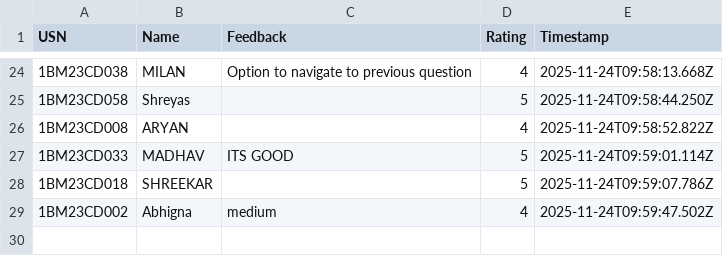
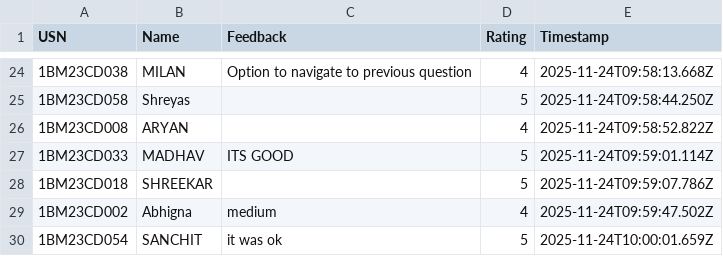
Before and after one commit to Kalyancds/time-series-quiz, a CSV file: feedback.csv, drawn as a sheet; only a part is shown, gaps mark what is left out.

Commit message:
Append to feedback.csv

```diff
--- a/feedback.csv
+++ b/feedback.csv
@@ -29 +29,2 @@ USN,Name,Feedback,Rating,Timestamp
 1BM23CD002,Abhigna,medium,4,2025-11-24T09:59:47.502Z
+1BM23CD054,SANCHIT,it was ok,5,2025-11-24T10:00:01.659Z
```
